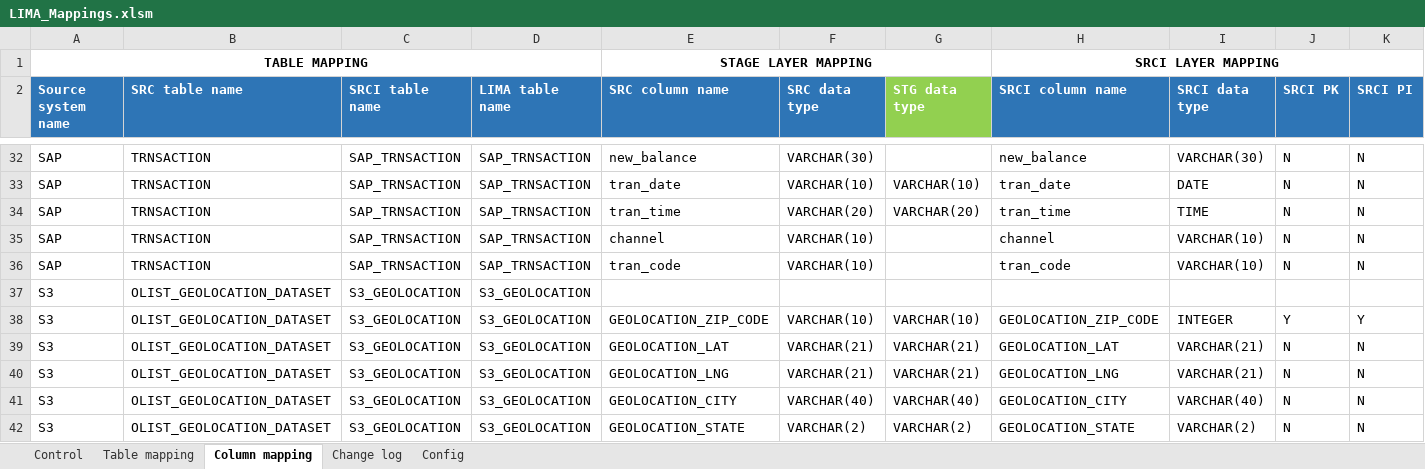
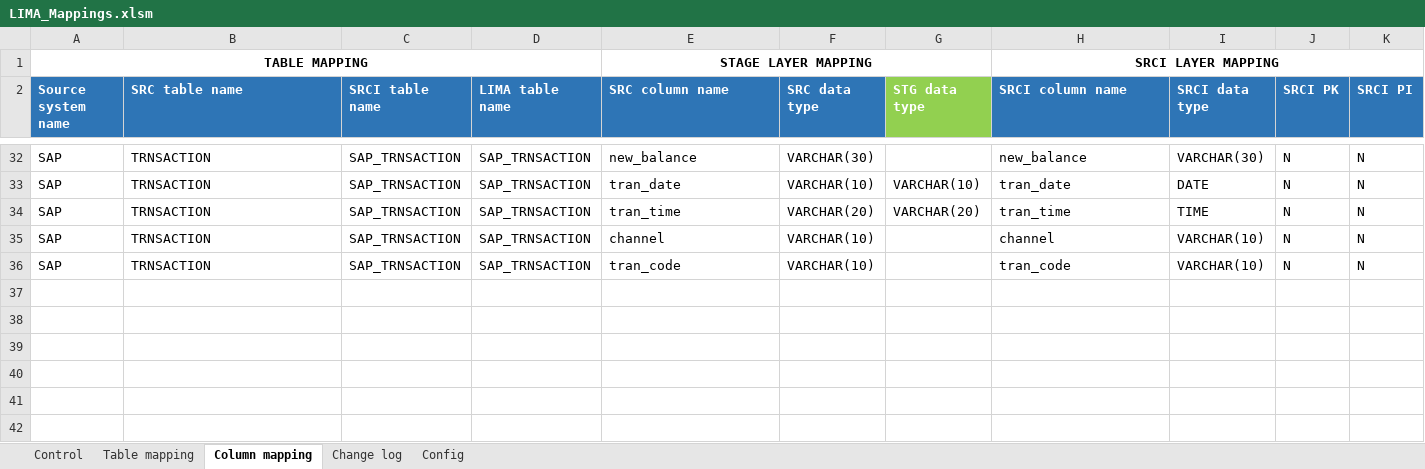
Before and after one commit to daniafk/Proj_Jenkins, an Excel workbook: LIMA_Mappings.xlsm, sheet Column mapping, drawn as a sheet; only a part is shown, gaps mark what is left out; values as stored, in another font and other column widths than the file's, no borders; table styles not drawn; rows hold the shown columns only; the diff names each change by its address in the sheet, - before the commit and + after, or states it on an @@ line.

Commit message:
Add branch python2 excel v2

```diff
--- a/LIMA_Mappings.xlsm (sheet Column mapping)
+++ b/LIMA_Mappings.xlsm (sheet Column mapping)
-row 37: S3 | OLIST_GEOLOCATION_DATASET | S3_GEOLOCATION | S3_GEOLOCATION
-row 38: S3 | OLIST_GEOLOCATION_DATASET | S3_GEOLOCATION | S3_GEOLOCATION | GEOLOCATION_ZIP_CODE | VARCHAR(10) | VARCHAR(10) | GEOLOCATION_ZIP_CODE | INTEGER | Y | Y
-row 39: S3 | OLIST_GEOLOCATION_DATASET | S3_GEOLOCATION | S3_GEOLOCATION | GEOLOCATION_LAT | VARCHAR(21) | VARCHAR(21) | GEOLOCATION_LAT | VARCHAR(21) | N | N
-row 40: S3 | OLIST_GEOLOCATION_DATASET | S3_GEOLOCATION | S3_GEOLOCATION | GEOLOCATION_LNG | VARCHAR(21) | VARCHAR(21) | GEOLOCATION_LNG | VARCHAR(21) | N | N
-row 41: S3 | OLIST_GEOLOCATION_DATASET | S3_GEOLOCATION | S3_GEOLOCATION | GEOLOCATION_CITY | VARCHAR(40) | VARCHAR(40) | GEOLOCATION_CITY | VARCHAR(40) | N | N
-row 42: S3 | OLIST_GEOLOCATION_DATASET | S3_GEOLOCATION | S3_GEOLOCATION | GEOLOCATION_STATE | VARCHAR(2) | VARCHAR(2) | GEOLOCATION_STATE | VARCHAR(2) | N | N
```
